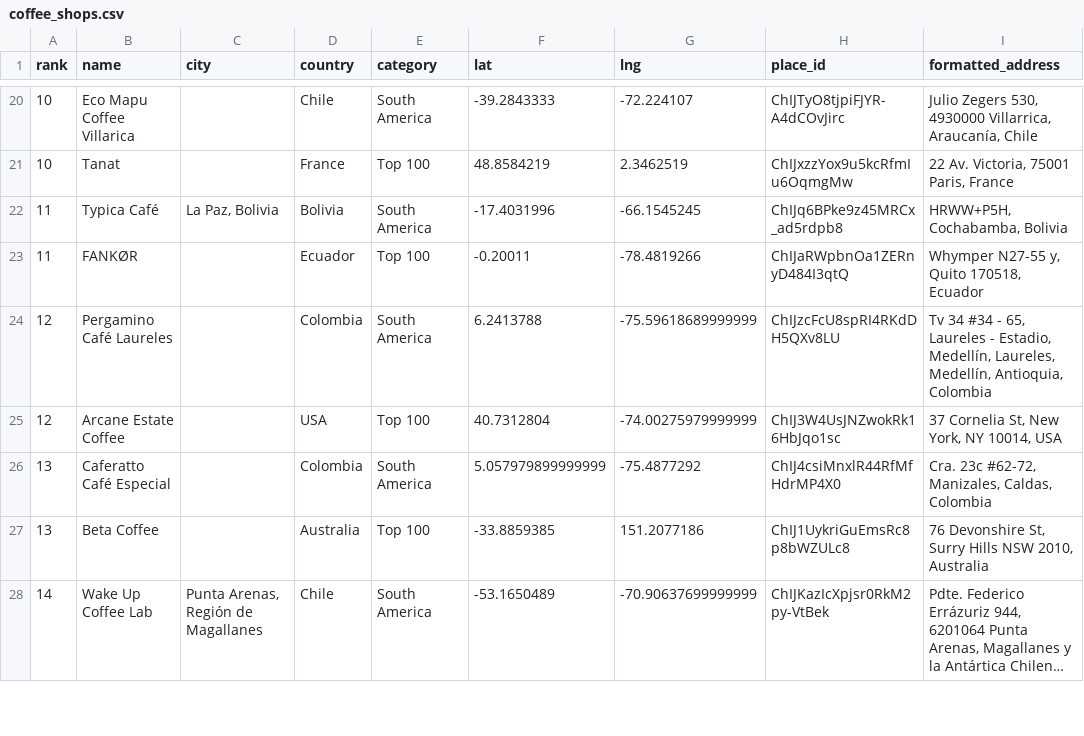
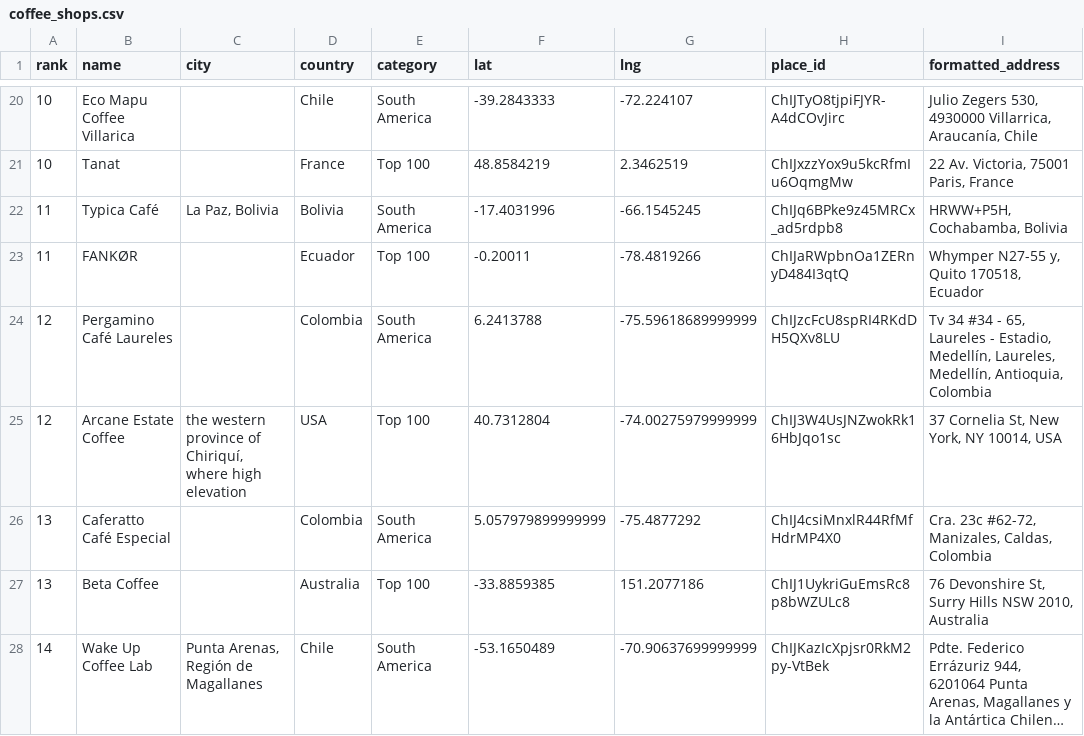
Before and after one commit to YFC-ophey/Top100BestCoffeeShops, a CSV file: output/coffee_shops.csv, drawn as a sheet; only a part is shown, gaps mark what is left out; long unchanged cells end in …; the diff covers the shown part only.

```diff
--- a/output/coffee_shops.csv
+++ b/output/coffee_shops.csv
@@ -24,3 +24,3 @@ rank,name,city,country,category,lat,lng,place_id,formatted_address
 12,Pergamino Café Laureles,,Colombia,South America,6.2413788,-75.59618689999999,ChIJzcFcU8spRI4RKdDH5QXv8LU,"Tv 34 #34 - 65, Laureles - Estadio, Medellín, Laureles, Medellín, Antioquia, Colombia"
-12,Arcane Estate Coffee,,USA,Top 100,40.7312804,-74.00275979999999,ChIJ3W4UsJNZwokRk16HbJqo1sc,"37 Cornelia St, New York, NY 10014, USA"
+12,Arcane Estate Coffee,"the western province of Chiriquí, where high elevation",USA,Top 100,40.7312804,-74.00275979999999,ChIJ3W4UsJNZwokRk16HbJqo1sc,"37 Cornelia St, New York, NY 10014, USA"
 13,Caferatto Café Especial,,Colombia,South America,5.057979899999999,-75.4877292,ChIJ4csiMnxlR44RfMfHdrMP4X0,"Cra. 23c #62-72, Manizales, Caldas, Colombia"
```
Also changed, not shown: 5 edited cells elsewhere in this file, 3 other files.
